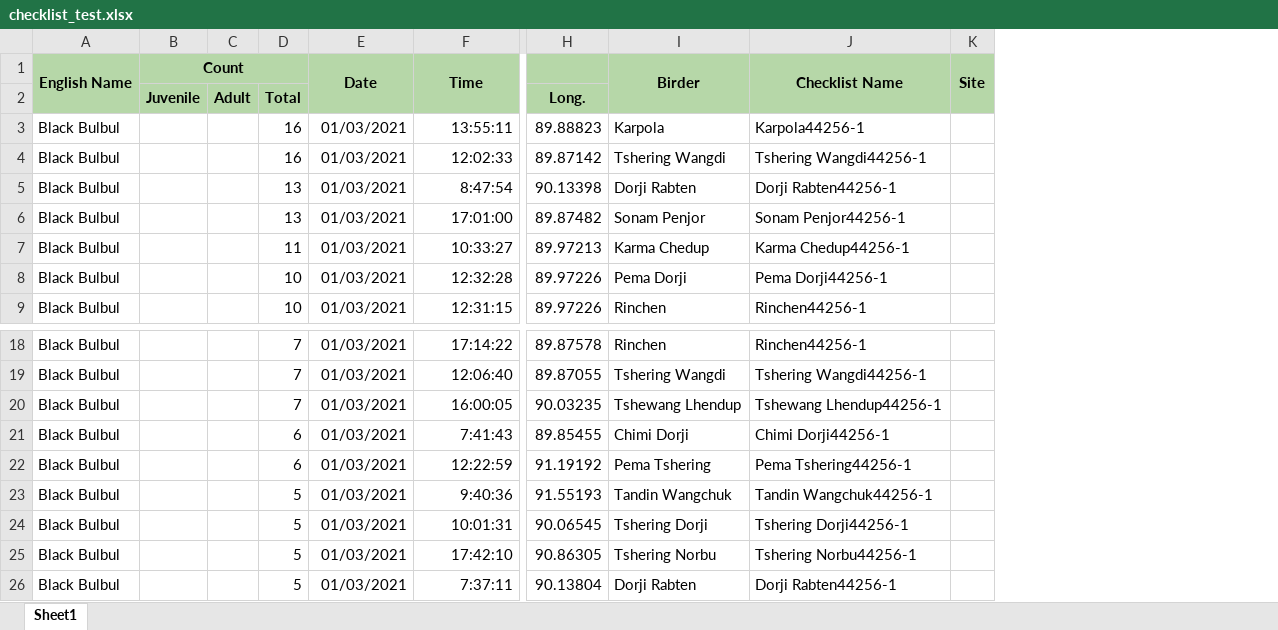
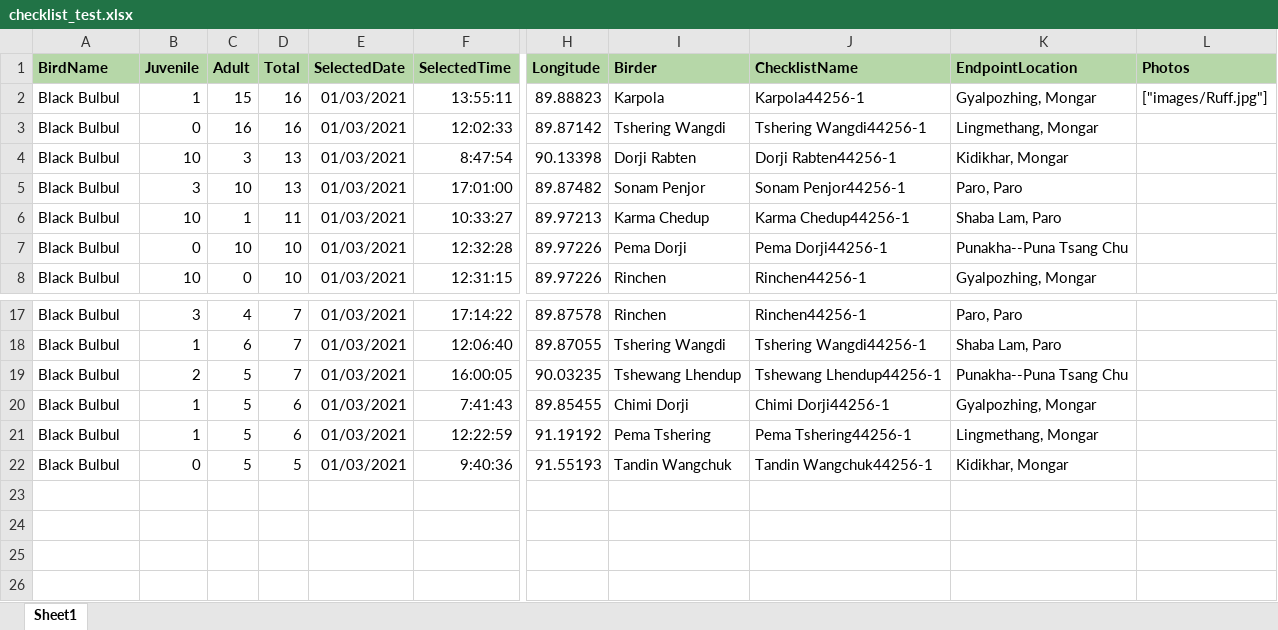
Before and after one commit to Ugyenwangdi/Druk-eBird, an Excel workbook: server/temp/checklist_test.xlsx, sheet Sheet1, drawn as a sheet; only a part is shown, gaps mark what is left out; values as stored, in another font and other column widths than the file's, no borders; removed rows and columns are numbered as before the commit, all else as after; rows hold the shown columns only; the diff names each change by its address in the sheet, - before the commit and + after, or states it on an @@ line.

```diff
--- a/server/temp/checklist_test.xlsx (sheet Sheet1)
+++ b/server/temp/checklist_test.xlsx (sheet Sheet1)
-column B, empty
-column C, empty
+column B, rows 2-8: 1 | 0 | 10 | 3 | 10 | 0 | 10; rows 17-22: 3 | 1 | 2 | 1 | 1 | 0
+column C, rows 2-8: 15 | 16 | 3 | 10 | 1 | 10 | 0; rows 17-22: 4 | 6 | 5 | 5 | 5 | 5
-column K, empty
+column K, rows 2-8: Gyalpozhing, Mongar | Lingmethang, Mongar | Kidikhar, Mongar | Paro, Paro | Shaba Lam, Paro | Punakha--Puna Tsang Chu | Gyalpozhing, Mongar; rows 17-22: Paro, Paro | Shaba Lam, Paro | Punakha--Puna Tsang Chu | Gyalpozhing, Mongar | Lingmethang, Mongar | Kidikhar, Mongar
+column L, row 2: ["images/Ruff.jpg"]
-row 1: English Name | Count |  |  | Date | Time |  | Birder | Checklist Name | Site
-row 2:  | Juvenile | Adult | Total |  |  | Long.
+row 1: BirdName | Juvenile | Adult | Total | SelectedDate | SelectedTime | Longitude | Birder | ChecklistName | EndpointLocation | Photos
-row 24: Black Bulbul |  |  | 5 | 01/03/2021 | 10:01:31 | 90.06545 | Tshering Dorji | Tshering Dorji44256-1
-row 25: Black Bulbul |  |  | 5 | 01/03/2021 | 17:42:10 | 90.86305 | Tshering Norbu | Tshering Norbu44256-1
-row 26: Black Bulbul |  |  | 5 | 01/03/2021 | 7:37:11 | 90.13804 | Dorji Rabten | Dorji Rabten44256-1
```
Also changed, not shown: 45 other files.
